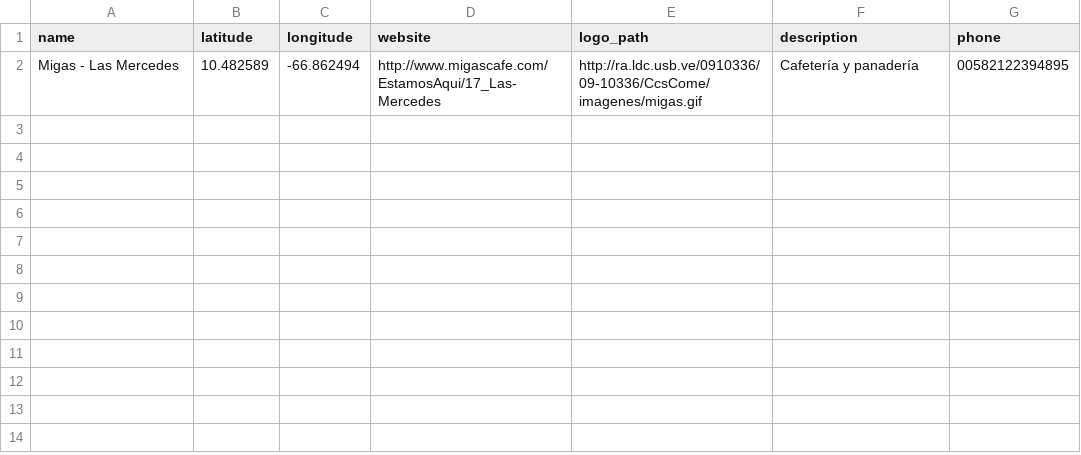
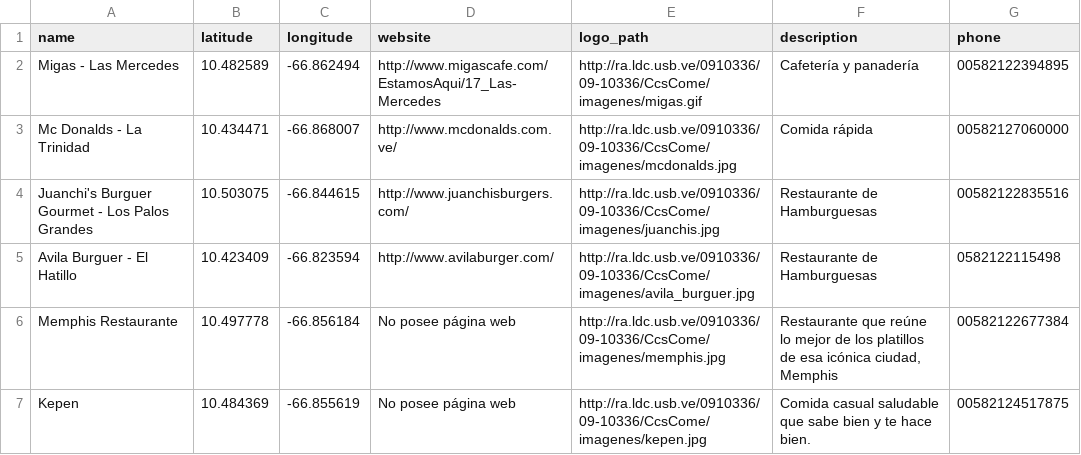
Before and after one commit to origds/CcsCome, a CSV file: restaurants.csv, drawn as a sheet.

Commit message:
Added restaurants. Modified popup size

```diff
--- a/restaurants.csv
+++ b/restaurants.csv
@@ -2 +2,6 @@ name,latitude,longitude,website,logo_path,description,phone
 "Migas - Las Mercedes","10.482589","-66.862494","http://www.migascafe.com/EstamosAqui/17_Las-Mercedes","http://ra.ldc.usb.ve/0910336/09-10336/CcsCome/imagenes/migas.gif","Cafetería y panadería","00582122394895"
+"Mc Donalds - La Trinidad","10.434471","-66.868007","http://www.mcdonalds.com.ve/","http://ra.ldc.usb.ve/0910336/09-10336/CcsCome/imagenes/mcdonalds.jpg","Comida rápida","00582127060000"
+"Juanchi's Burguer Gourmet - Los Palos Grandes","10.503075","-66.844615","http://www.juanchisburgers.com/","http://ra.ldc.usb.ve/0910336/09-10336/CcsCome/imagenes/juanchis.jpg","Restaurante de Hamburguesas","00582122835516"
+"Avila Burguer - El Hatillo","10.423409","-66.823594","http://www.avilaburger.com/","http://ra.ldc.usb.ve/0910336/09-10336/CcsCome/imagenes/avila_burguer.jpg","Restaurante de Hamburguesas","0582122115498"
+"Memphis Restaurante","10.497778","-66.856184","No posee página web", "http://ra.ldc.usb.ve/0910336/09-10336/CcsCome/imagenes/memphis.jpg","Restaurante que reúne lo mejor de los platillos de esa icónica ciudad, Memphis","00582122677384"
+"Kepen","10.484369","-66.855619","No posee página web","http://ra.ldc.usb.ve/0910336/09-10336/CcsCome/imagenes/kepen.jpg","Comida casual saludable que sabe bien y te hace bien.","00582124517875"
```
Also changed, not shown: 5 other files.
